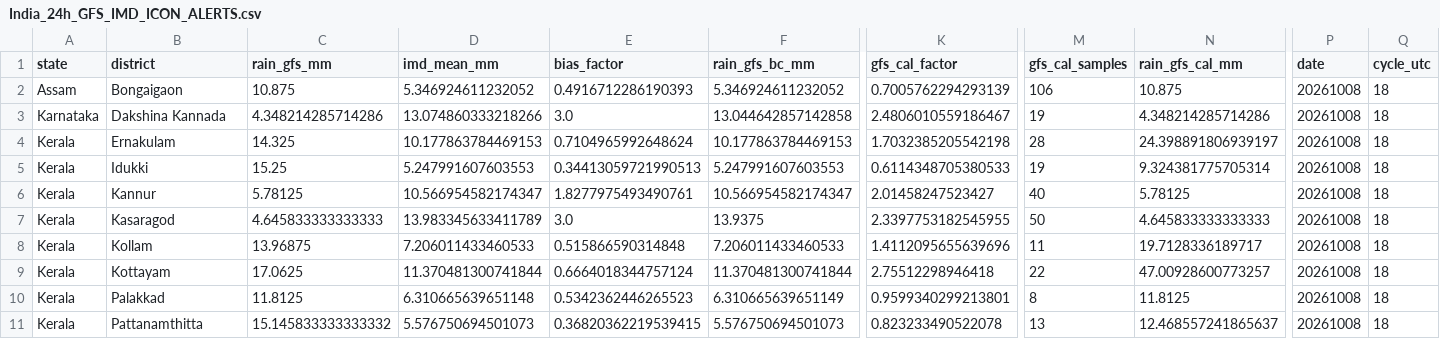
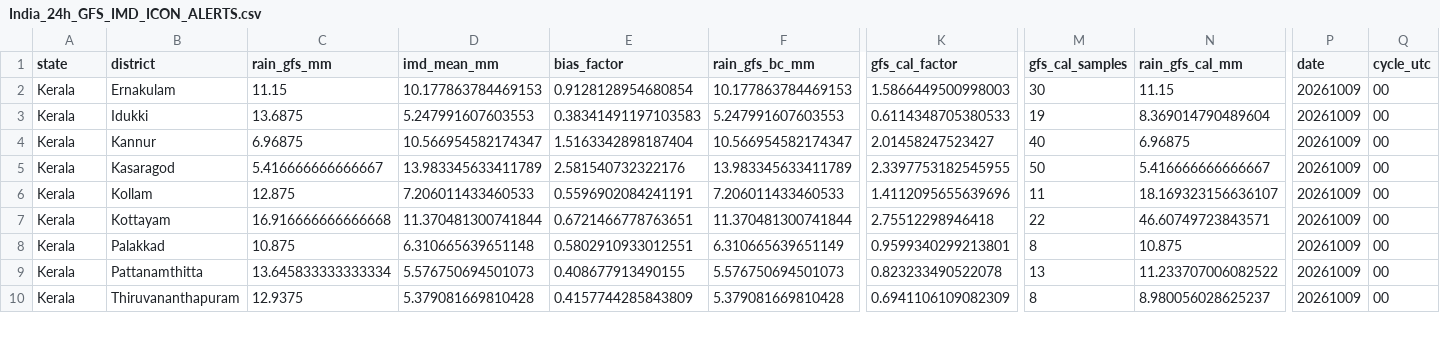
Before and after one commit to ajay2dhy/rainfall-dss, a CSV file: India_24h_GFS_IMD_ICON_ALERTS.csv, drawn as a sheet; only a part is shown, gaps mark what is left out; removed rows and columns are numbered as before the commit, all else as after; rows hold the shown columns only; the diff covers the shown part only; the diff names each change by its address in the sheet, - before the commit and + after, or states it on an @@ line.

```diff
--- a/India_24h_GFS_IMD_ICON_ALERTS.csv
+++ b/India_24h_GFS_IMD_ICON_ALERTS.csv
-row 2: Assam | Bongaigaon | 10.875 | 5.346924611232052 | 0.4916712286190393 | 5.346924611232052 | 0.7005762294293139 | 106 | 10.875 | 20261008 | 18
-row 3: Karnataka | Dakshina Kannada | 4.348214285714286 | 13.074860333218266 | 3.0 | 13.044642857142858 | 2.4806010559186467 | 19 | 4.348214285714286 | 20261008 | 18
-C2 (rain_gfs_mm): 14.325
+C2 (rain_gfs_mm): 11.15
-E2 (bias_factor): 0.7104965992648624
+E2 (bias_factor): 0.9128128954680854
-K2 (gfs_cal_factor): 1.7032385205542198
+K2 (gfs_cal_factor): 1.5866449500998003
-M2 (gfs_cal_samples): 28
+M2 (gfs_cal_samples): 30
-N2 (rain_gfs_cal_mm): 24.398891806939197
+N2 (rain_gfs_cal_mm): 11.15
-P2:P9 (date): 20261008
+P2:P9 (date): 20261009
-Q2:Q9 (cycle_utc): 18
+Q2:Q9 (cycle_utc): 00
-C3 (rain_gfs_mm): 15.25
+C3 (rain_gfs_mm): 13.6875
-E3 (bias_factor): 0.34413059721990513
+E3 (bias_factor): 0.38341491197103583
-N3 (rain_gfs_cal_mm): 9.324381775705314
+N3 (rain_gfs_cal_mm): 8.369014790489604
-C4 (rain_gfs_mm): 5.78125
+C4 (rain_gfs_mm): 6.96875
-E4 (bias_factor): 1.8277975493490761
+E4 (bias_factor): 1.5163342898187404
-N4 (rain_gfs_cal_mm): 5.78125
+N4 (rain_gfs_cal_mm): 6.96875
-C5 (rain_gfs_mm): 4.645833333333333
+C5 (rain_gfs_mm): 5.416666666666667
-E5 (bias_factor): 3.0
+E5 (bias_factor): 2.581540732322176
-F5 (rain_gfs_bc_mm): 13.9375
+F5 (rain_gfs_bc_mm): 13.983345633411789
-N5 (rain_gfs_cal_mm): 4.645833333333333
+N5 (rain_gfs_cal_mm): 5.416666666666667
-C6 (rain_gfs_mm): 13.96875
+C6 (rain_gfs_mm): 12.875
-E6 (bias_factor): 0.515866590314848
+E6 (bias_factor): 0.5596902084241191
-N6 (rain_gfs_cal_mm): 19.7128336189717
+N6 (rain_gfs_cal_mm): 18.169323156636107
-C7 (rain_gfs_mm): 17.0625
+C7 (rain_gfs_mm): 16.916666666666668
-E7 (bias_factor): 0.6664018344757124
+E7 (bias_factor): 0.6721466778763651
-N7 (rain_gfs_cal_mm): 47.00928600773257
+N7 (rain_gfs_cal_mm): 46.60749723843571
-C8 (rain_gfs_mm): 11.8125
+C8 (rain_gfs_mm): 10.875
-E8 (bias_factor): 0.5342362446265523
+E8 (bias_factor): 0.5802910933012551
-N8 (rain_gfs_cal_mm): 11.8125
+N8 (rain_gfs_cal_mm): 10.875
-C9 (rain_gfs_mm): 15.145833333333332
+C9 (rain_gfs_mm): 13.645833333333334
-E9 (bias_factor): 0.36820362219539415
+E9 (bias_factor): 0.408677913490155
-N9 (rain_gfs_cal_mm): 12.468557241865637
+N9 (rain_gfs_cal_mm): 11.233707006082522
+row 10: Kerala | Thiruvananthapuram | 12.9375 | 5.379081669810428 | 0.4157744285843809 | 5.379081669810428 | 0.6941106109082309 | 8 | 8.980056028625237 | 20261009 | 00
```
Also changed, not shown: 1 added row, 2 removed rows and 32 edited cells elsewhere in this file, India_24h_GFS_IMD_ICON_Rainfall.csv, India_24h_GFS_IMD_ICON_Subbasin_Rainfall.csv, 7 other files.
